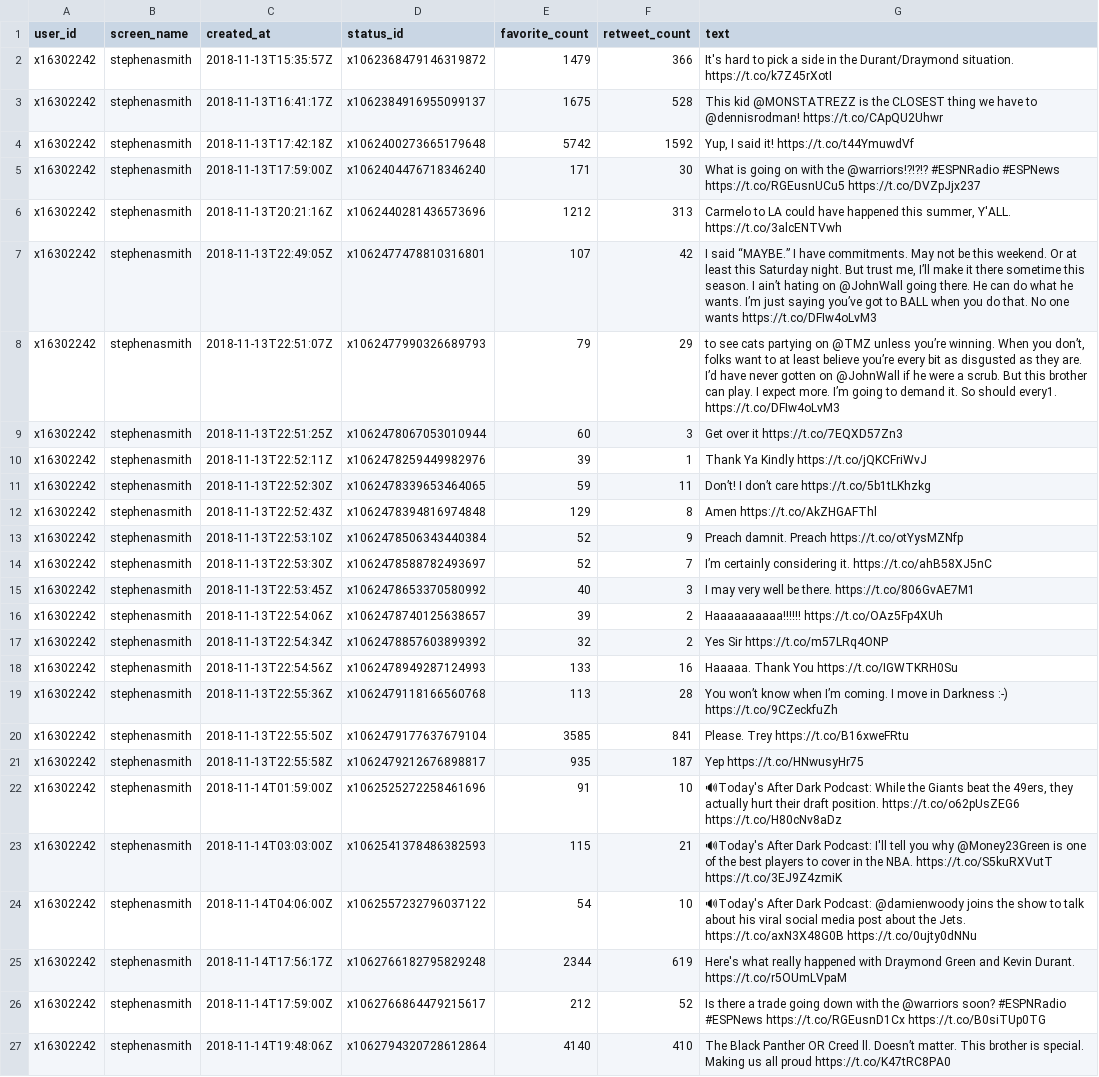
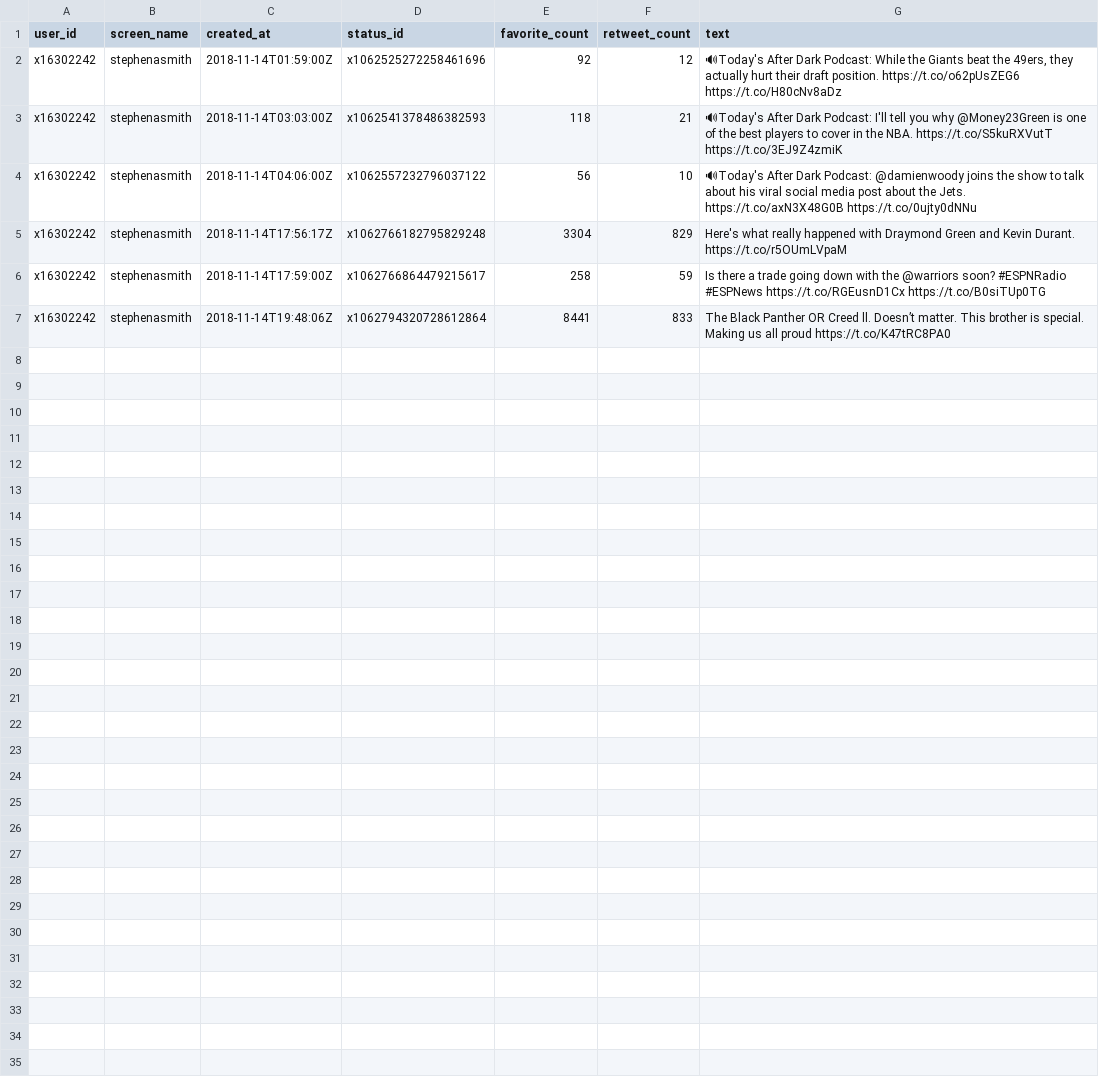
Before and after one commit to tonyelhabr/twitterbot-ratio, a CSV file: data/tl-cache-stephenasmith.csv, drawn as a sheet.

```diff
--- a/data/tl-cache-stephenasmith.csv
+++ b/data/tl-cache-stephenasmith.csv
@@ -1,27 +1,7 @@
 user_id,screen_name,created_at,status_id,favorite_count,retweet_count,text
-x16302242,stephenasmith,2018-11-13T15:35:57Z,x1062368479146319872,1479,366,It's hard to pick a side in the Durant/Draymond situation. https://t.co/k7Z45rXotI
-x16302242,stephenasmith,2018-11-13T16:41:17Z,x1062384916955099137,1675,528,This kid @MONSTATREZZ is the CLOSEST thing we have to @dennisrodman! https://t.co/CApQU2Uhwr
-x16302242,stephenasmith,2018-11-13T17:42:18Z,x1062400273665179648,5742,1592,"Yup, I said it! https://t.co/t44YmuwdVf"
-x16302242,stephenasmith,2018-11-13T17:59:00Z,x1062404476718346240,171,30,What is going on with the @warriors!?!?!? #ESPNRadio #ESPNews https://t.co/RGEusnUCu5 https://t.co/DVZpJjx237
-x16302242,stephenasmith,2018-11-13T20:21:16Z,x1062440281436573696,1212,313,"Carmelo to LA could have happened this summer, Y'ALL. https://t.co/3alcENTVwh"
-x16302242,stephenasmith,2018-11-13T22:49:05Z,x1062477478810316801,107,42,"I said “MAYBE.” I have commitments. May not be this weekend. Or at least this Saturday night. But trust me, I’ll make it there sometime this season. I ain’t hating on @JohnWall going there. He can do what he wants. I’m just saying you’ve got to BALL when you do that. No one wants https://t.co/DFIw4oLvM3"
-x16302242,stephenasmith,2018-11-13T22:51:07Z,x1062477990326689793,79,29,"to see cats partying on @TMZ unless you’re winning. When you don’t, folks want to at least believe you’re every bit as disgusted as they are. I’d have never gotten on @JohnWall if he were a scrub. But this brother can play. I expect more. I’m going to demand it. So should every1. https://t.co/DFIw4oLvM3"
-x16302242,stephenasmith,2018-11-13T22:51:25Z,x1062478067053010944,60,3,Get over it https://t.co/7EQXD57Zn3
-x16302242,stephenasmith,2018-11-13T22:52:11Z,x1062478259449982976,39,1,Thank Ya Kindly https://t.co/jQKCFriWvJ
-x16302242,stephenasmith,2018-11-13T22:52:30Z,x1062478339653464065,59,11,Don’t! I don’t care https://t.co/5b1tLKhzkg
-x16302242,stephenasmith,2018-11-13T22:52:43Z,x1062478394816974848,129,8,Amen https://t.co/AkZHGAFThl
-x16302242,stephenasmith,2018-11-13T22:53:10Z,x1062478506343440384,52,9,Preach damnit. Preach https://t.co/otYysMZNfp
-x16302242,stephenasmith,2018-11-13T22:53:30Z,x1062478588782493697,52,7,I’m certainly considering it. https://t.co/ahB58XJ5nC
-x16302242,stephenasmith,2018-11-13T22:53:45Z,x1062478653370580992,40,3,I may very well be there. https://t.co/806GvAE7M1
-x16302242,stephenasmith,2018-11-13T22:54:06Z,x1062478740125638657,39,2,Haaaaaaaaaa!!!!!! https://t.co/OAz5Fp4XUh
-x16302242,stephenasmith,2018-11-13T22:54:34Z,x1062478857603899392,32,2,Yes Sir https://t.co/m57LRq4ONP
-x16302242,stephenasmith,2018-11-13T22:54:56Z,x1062478949287124993,133,16,Haaaaa. Thank You https://t.co/IGWTKRH0Su
-x16302242,stephenasmith,2018-11-13T22:55:36Z,x1062479118166560768,113,28,You won’t know when I’m coming. I move in Darkness :-) https://t.co/9CZeckfuZh
-x16302242,stephenasmith,2018-11-13T22:55:50Z,x1062479177637679104,3585,841,Please. Trey https://t.co/B16xweFRtu
-x16302242,stephenasmith,2018-11-13T22:55:58Z,x1062479212676898817,935,187,Yep https://t.co/HNwusyHr75
-x16302242,stephenasmith,2018-11-14T01:59:00Z,x1062525272258461696,91,10,"🔊Today's After Dark Podcast: While the Giants beat the 49ers, they actually hurt their draft position. https://t.co/o62pUsZEG6 https://t.co/H80cNv8aDz"
-x16302242,stephenasmith,2018-11-14T03:03:00Z,x1062541378486382593,115,21,🔊Today's After Dark Podcast: I'll tell you why @Money23Green is one of the best players to cover in the NBA. https://t.co/S5kuRXVutT https://t.co/3EJ9Z4zmiK
-x16302242,stephenasmith,2018-11-14T04:06:00Z,x1062557232796037122,54,10,🔊Today's After Dark Podcast: @damienwoody joins the show to talk about his viral social media post about the Jets. https://t.co/axN3X48G0B https://t.co/0ujty0dNNu
-x16302242,stephenasmith,2018-11-14T17:56:17Z,x1062766182795829248,2344,619,Here's what really happened with Draymond Green and Kevin Durant. https://t.co/r5OUmLVpaM
-x16302242,stephenasmith,2018-11-14T17:59:00Z,x1062766864479215617,212,52,Is there a trade going down with the @warriors soon? #ESPNRadio #ESPNews https://t.co/RGEusnD1Cx https://t.co/B0siTUp0TG
-x16302242,stephenasmith,2018-11-14T19:48:06Z,x1062794320728612864,4140,410,The Black Panther OR Creed ll. Doesn’t matter. This brother is special. Making us all proud https://t.co/K47tRC8PA0
+x16302242,stephenasmith,2018-11-14T01:59:00Z,x1062525272258461696,92,12,"🔊Today's After Dark Podcast: While the Giants beat the 49ers, they actually hurt their draft position. https://t.co/o62pUsZEG6 https://t.co/H80cNv8aDz"
+x16302242,stephenasmith,2018-11-14T03:03:00Z,x1062541378486382593,118,21,🔊Today's After Dark Podcast: I'll tell you why @Money23Green is one of the best players to cover in the NBA. https://t.co/S5kuRXVutT https://t.co/3EJ9Z4zmiK
+x16302242,stephenasmith,2018-11-14T04:06:00Z,x1062557232796037122,56,10,🔊Today's After Dark Podcast: @damienwoody joins the show to talk about his viral social media post about the Jets. https://t.co/axN3X48G0B https://t.co/0ujty0dNNu
+x16302242,stephenasmith,2018-11-14T17:56:17Z,x1062766182795829248,3304,829,Here's what really happened with Draymond Green and Kevin Durant. https://t.co/r5OUmLVpaM
+x16302242,stephenasmith,2018-11-14T17:59:00Z,x1062766864479215617,258,59,Is there a trade going down with the @warriors soon? #ESPNRadio #ESPNews https://t.co/RGEusnD1Cx https://t.co/B0siTUp0TG
+x16302242,stephenasmith,2018-11-14T19:48:06Z,x1062794320728612864,8441,833,The Black Panther OR Creed ll. Doesn’t matter. This brother is special. Making us all proud https://t.co/K47tRC8PA0
```
Also changed, not shown: data/scrape-last.csv, data/tl-cache-NateSilver538.csv, 14 other files.
